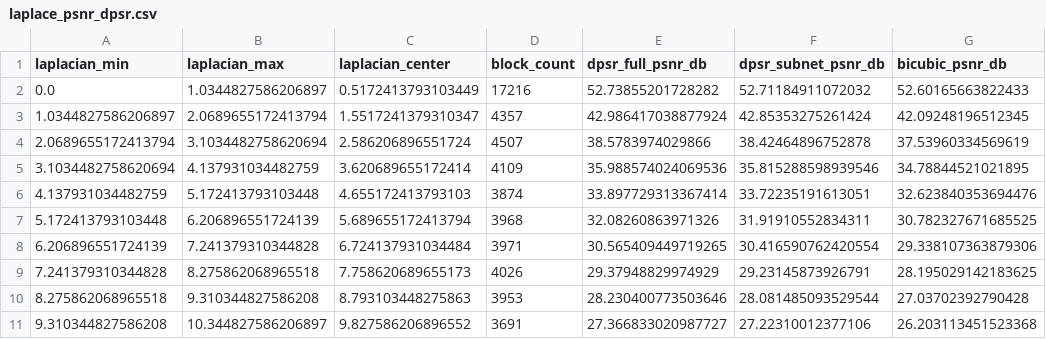
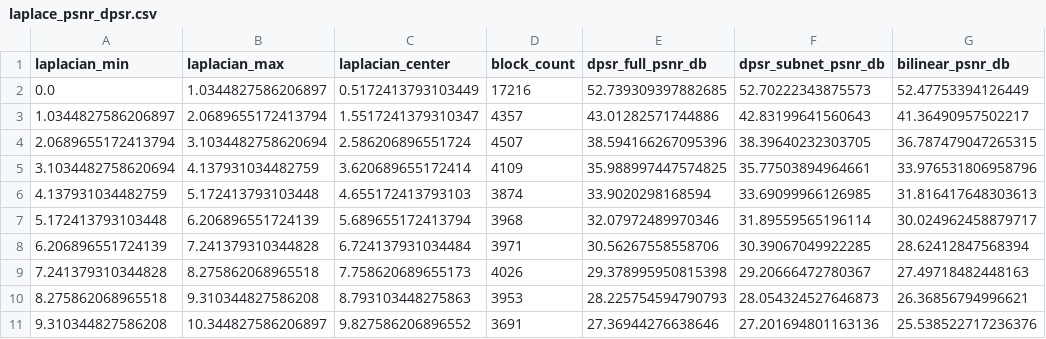
Before and after one commit to zhengty20/SISR, a CSV file: spatial_redundancy_plots/laplace_psnr_dpsr.csv, drawn as a sheet; only a part is shown; the diff covers the shown part only.

```diff
--- a/spatial_redundancy_plots/laplace_psnr_dpsr.csv
+++ b/spatial_redundancy_plots/laplace_psnr_dpsr.csv
@@ -1,11 +1,11 @@
-laplacian_min,laplacian_max,laplacian_center,block_count,dpsr_full_psnr_db,dpsr_subnet_psnr_db,bicubic_psnr_db
-0.0,1.0344827586206897,0.5172413793103449,17216,52.73855201728282,52.71184911072032,52.60165663822433
-1.0344827586206897,2.0689655172413794,1.5517241379310347,4357,42.986417038877924,42.85353275261424,42.09248196512345
-2.0689655172413794,3.1034482758620694,2.586206896551724,4507,38.5783974029866,38.42464896752878,37.53960334569619
-3.1034482758620694,4.137931034482759,3.620689655172414,4109,35.988574024069536,35.815288598939546,34.78844521021895
-4.137931034482759,5.172413793103448,4.655172413793103,3874,33.897729313367414,33.72235191613051,32.623840353694476
-5.172413793103448,6.206896551724139,5.689655172413794,3968,32.08260863971326,31.91910552834311,30.782327671685525
-6.206896551724139,7.241379310344828,6.724137931034484,3971,30.565409449719265,30.416590762420554,29.338107363879306
-7.241379310344828,8.275862068965518,7.758620689655173,4026,29.37948829974929,29.23145873926791,28.195029142183625
-8.275862068965518,9.310344827586208,8.793103448275863,3953,28.230400773503646,28.081485093529544,27.03702392790428
-9.310344827586208,10.344827586206897,9.827586206896552,3691,27.366833020987727,27.22310012377106,26.203113451523368
+laplacian_min,laplacian_max,laplacian_center,block_count,dpsr_full_psnr_db,dpsr_subnet_psnr_db,bilinear_psnr_db
+0.0,1.0344827586206897,0.5172413793103449,17216,52.739309397882685,52.70222343875573,52.47753394126449
+1.0344827586206897,2.0689655172413794,1.5517241379310347,4357,43.01282571744886,42.83199641560643,41.36490957502217
+2.0689655172413794,3.1034482758620694,2.586206896551724,4507,38.594166267095396,38.39640232303705,36.787479047265315
+3.1034482758620694,4.137931034482759,3.620689655172414,4109,35.988997447574825,35.77503894964661,33.976531806958796
+4.137931034482759,5.172413793103448,4.655172413793103,3874,33.9020298168594,33.69099966126985,31.816417648303613
+5.172413793103448,6.206896551724139,5.689655172413794,3968,32.07972489970346,31.89559565196114,30.024962458879717
+6.206896551724139,7.241379310344828,6.724137931034484,3971,30.56267558558706,30.39067049922285,28.62412847568394
+7.241379310344828,8.275862068965518,7.758620689655173,4026,29.378995950815398,29.20666472780367,27.49718482448163
+8.275862068965518,9.310344827586208,8.793103448275863,3953,28.225754594790793,28.054324527646873,26.36856794996621
+9.310344827586208,10.344827586206897,9.827586206896552,3691,27.36944276638646,27.201694801163136,25.538522717236376
```
Also changed, not shown: 57 edited cells elsewhere in this file, 29 other files.
